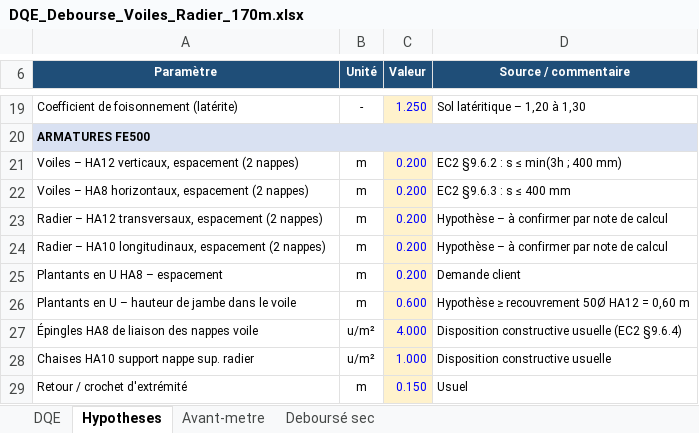
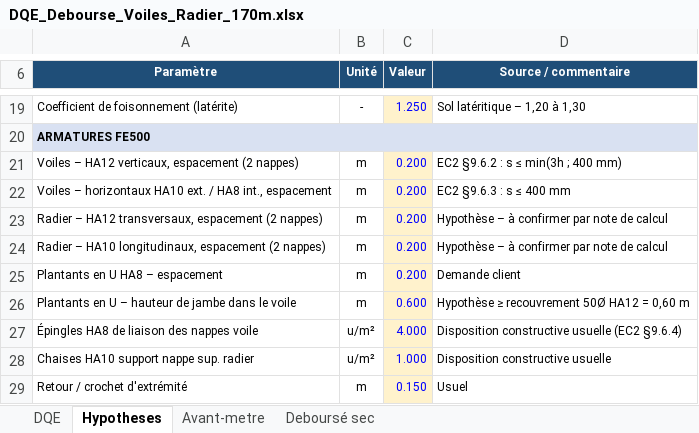
Before and after one commit to jeanclaude922014-coder/btp-devis-pro, an Excel workbook: documents/DQE_Debourse_Voiles_Radier_170m.xlsx, sheet Hypotheses, drawn as a sheet; only a part is shown, gaps mark what is left out; values as stored, in another font and other column widths than the file's, no borders; the diff names each change by its address in the sheet, - before the commit and + after, or states it on an @@ line.

```diff
--- a/documents/DQE_Debourse_Voiles_Radier_170m.xlsx (sheet Hypotheses)
+++ b/documents/DQE_Debourse_Voiles_Radier_170m.xlsx (sheet Hypotheses)
-A22 (Paramètre): Voiles – HA8 horizontaux, espacement (2 nappes)
+A22 (Paramètre): Voiles – horizontaux HA10 ext. / HA8 int., espacement
```
Also changed, not shown: sheet Avant-metre, sheet DQE.
